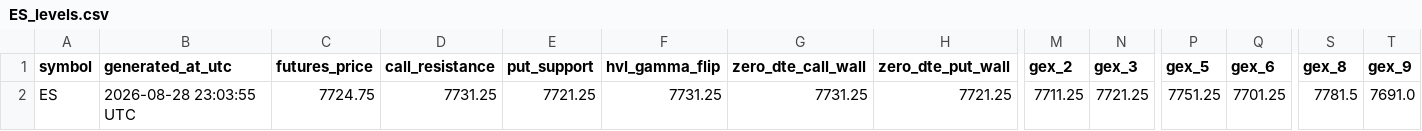
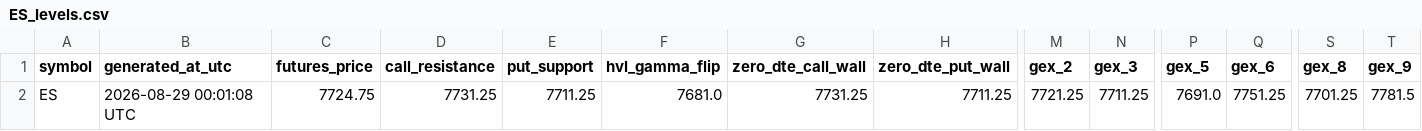
Before and after one commit to alfredintell/alfred-gamma-engine-free, a CSV file: out/ES_levels.csv, drawn as a sheet; only a part is shown, gaps mark what is left out; the diff names each change by its address in the sheet, - before the commit and + after, or states it on an @@ line.

```diff
--- a/out/ES_levels.csv
+++ b/out/ES_levels.csv
-B2 (generated_at_utc): 2026-08-28 23:03:55 UTC
+B2 (generated_at_utc): 2026-08-29 00:01:08 UTC
-E2 (put_support): 7721.25
+E2 (put_support): 7711.25
-F2 (hvl_gamma_flip): 7731.25
+F2 (hvl_gamma_flip): 7681.0
-H2 (zero_dte_put_wall): 7721.25
+H2 (zero_dte_put_wall): 7711.25
-M2 (gex_2): 7711.25
+M2 (gex_2): 7721.25
-N2 (gex_3): 7721.25
+N2 (gex_3): 7711.25
-P2 (gex_5): 7751.25
+P2 (gex_5): 7691.0
-Q2 (gex_6): 7701.25
+Q2 (gex_6): 7751.25
-S2 (gex_8): 7781.5
+S2 (gex_8): 7701.25
-T2 (gex_9): 7691.0
+T2 (gex_9): 7781.5
```
Also changed, not shown: out/NQ_levels.csv, 8 other files.
